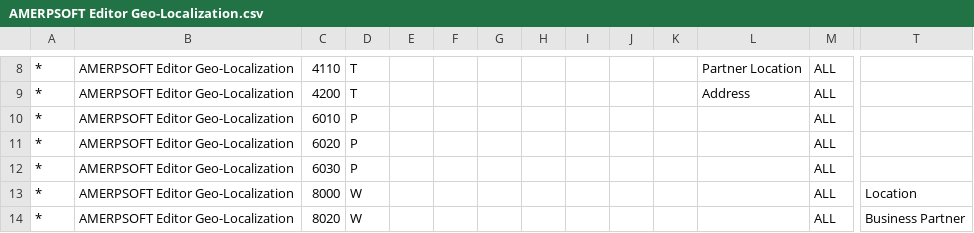
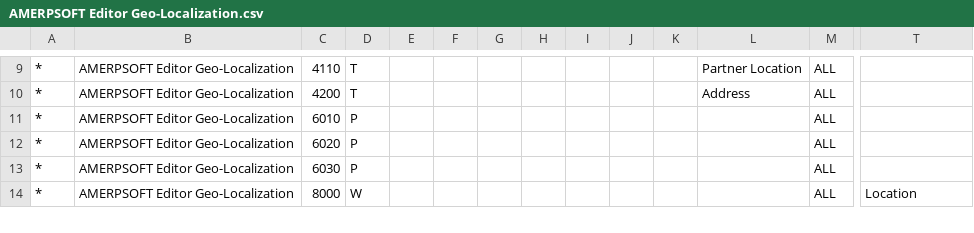
Before and after one commit to luisamesty/Amerpsoft-iDempiere-community, a CSV file: org.amerpsoft.com.idempiere.editors-com/install/AMERPSOFT Editor Geo-Localization.csv, drawn as a sheet; only a part is shown, gaps mark what is left out; removed rows and columns are numbered as before the commit, all else as after; rows hold the shown columns only; the diff covers the shown part only; the diff names each change by its address in the sheet, - before the commit and + after, or states it on an @@ line.

```diff
--- a/org.amerpsoft.com.idempiere.editors-com/install/AMERPSOFT Editor Geo-Localization.csv
+++ b/org.amerpsoft.com.idempiere.editors-com/install/AMERPSOFT Editor Geo-Localization.csv
-row 14: * | AMERPSOFT Editor Geo-Localization | 8020 | W |  |  |  |  |  |  |  |  | ALL | Business Partner
```
Also changed, not shown: 2 added rows elsewhere in this file, 4 other files.
